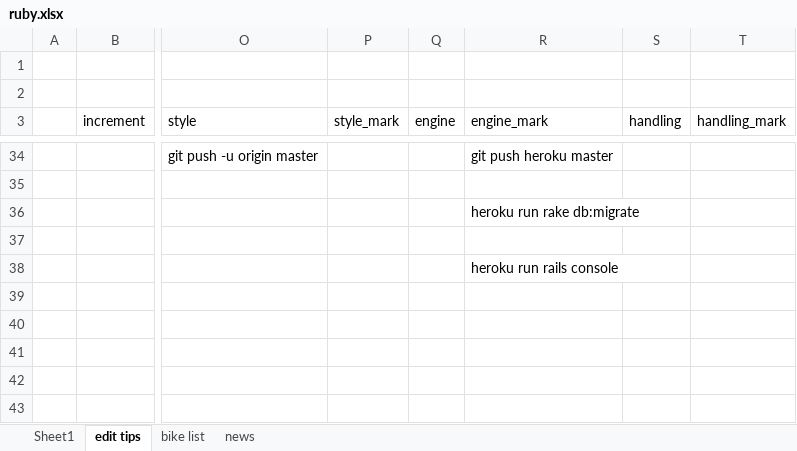
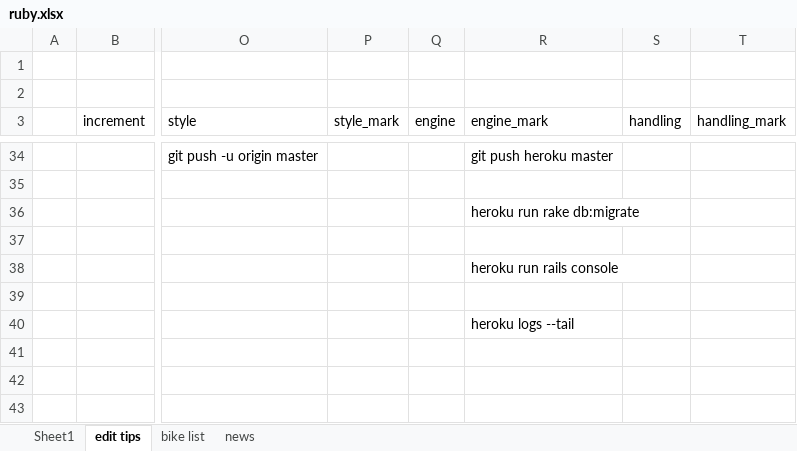
Before and after one commit to MaverickO-O/full_throttle, an Excel workbook: ruby.xlsx, sheet edit tips, drawn as a sheet; only a part is shown, gaps mark what is left out; values as stored, in another font and other column widths than the file's, no borders; charts and pictures not drawn; the diff names each change by its address in the sheet, - before the commit and + after, or states it on an @@ line.

```diff
--- a/ruby.xlsx (sheet edit tips)
+++ b/ruby.xlsx (sheet edit tips)
-R40 (engine_mark): (empty)
+R40 (engine_mark): heroku logs --tail
```
Also changed, not shown: 4 other files.
